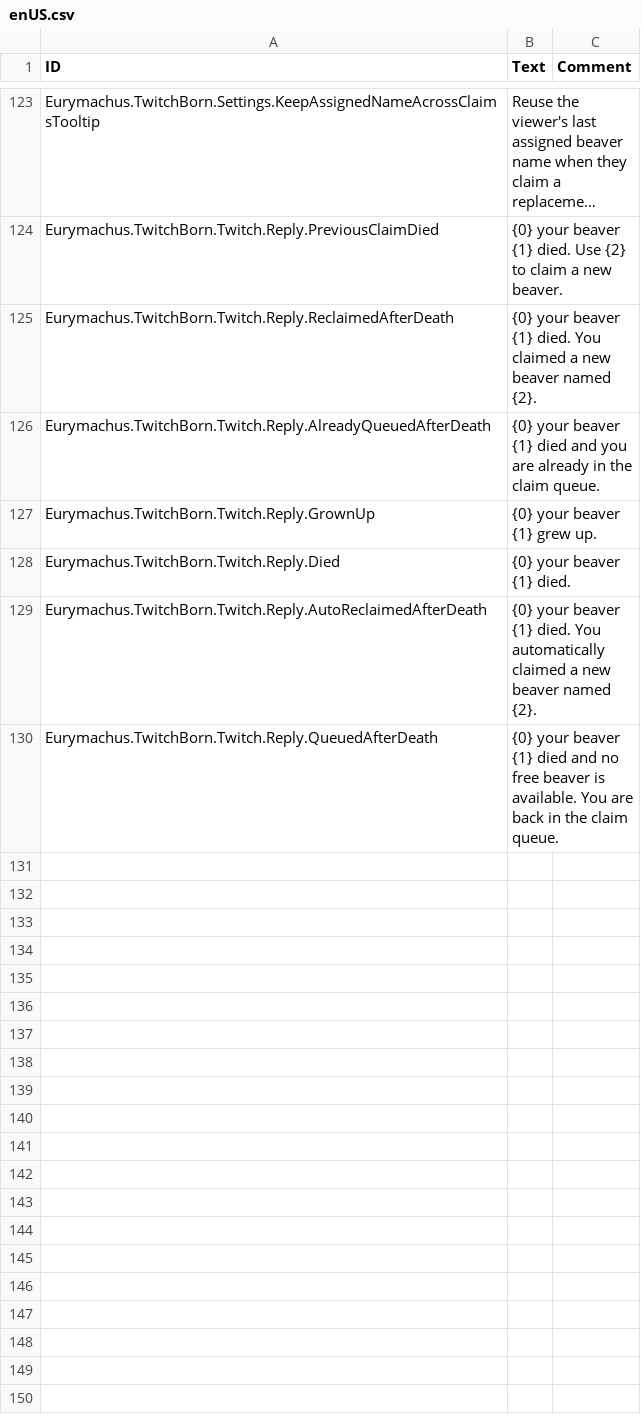
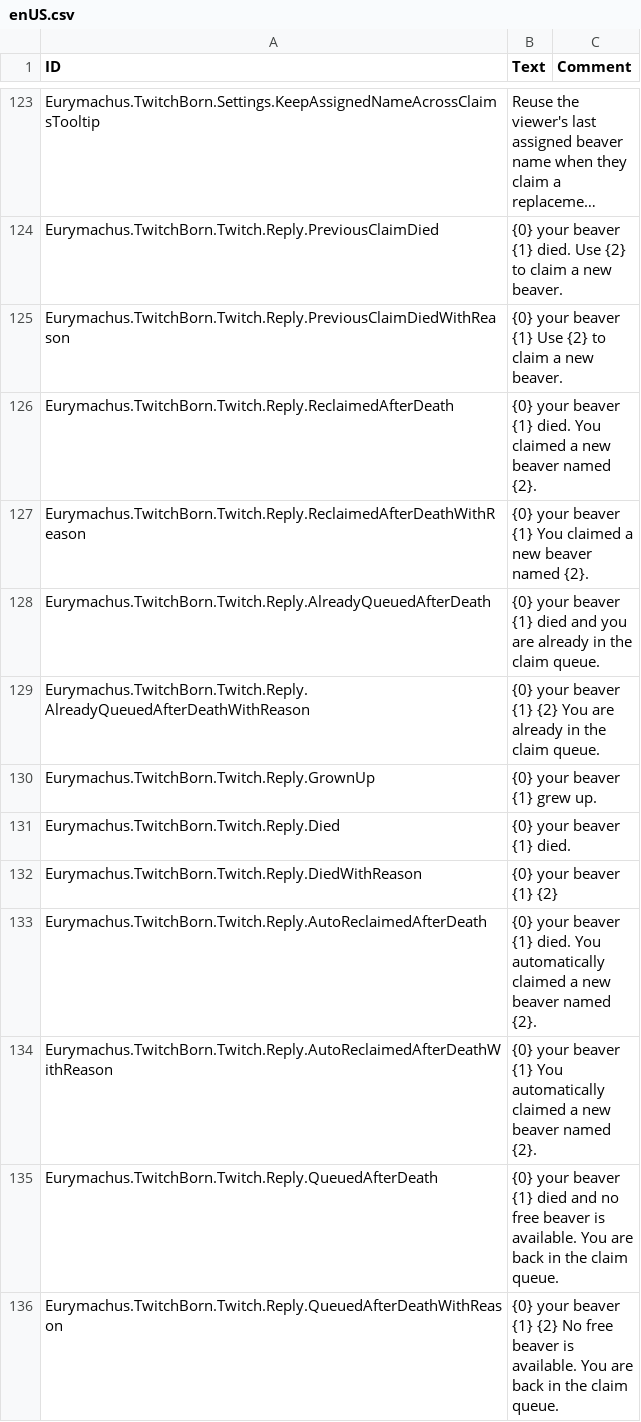
Before and after one commit to Eurymachus/Timberborn-TwitchBorn, a CSV file: Data/Localizations/enUS.csv, drawn as a sheet; only a part is shown, gaps mark what is left out; long unchanged cells end in …; the diff names each change by its address in the sheet, - before the commit and + after, or states it on an @@ line.

Commit message:
Report beaver death reasons in chat
- Capture lethal need death reasons during PreMortalDiedEvent before dead components are disabled

- Store the last dead beaver death reason on viewer records and persist it across saves

- Carry death reasons through claim, queue, reclaim, and status responses

- Add reason-aware Twitch localization while falling back to generic died replies when no reason is known

```diff
--- a/Data/Localizations/enUS.csv
+++ b/Data/Localizations/enUS.csv
+row 125: Eurymachus.TwitchBorn.Twitch.Reply.PreviousClaimDiedWithReason | {0} your beaver {1} Use {2} to claim a new beaver.
+row 127: Eurymachus.TwitchBorn.Twitch.Reply.ReclaimedAfterDeathWithReason | {0} your beaver {1} You claimed a new beaver named {2}.
+row 129: Eurymachus.TwitchBorn.Twitch.Reply.AlreadyQueuedAfterDeathWithReason | {0} your beaver {1} {2} You are already in the claim queue.
+row 132: Eurymachus.TwitchBorn.Twitch.Reply.DiedWithReason | {0} your beaver {1} {2}
+row 134: Eurymachus.TwitchBorn.Twitch.Reply.AutoReclaimedAfterDeathWithReason | {0} your beaver {1} You automatically claimed a new beaver named {2}.
+row 136: Eurymachus.TwitchBorn.Twitch.Reply.QueuedAfterDeathWithReason | {0} your beaver {1} {2} No free beaver is available. You are back in the claim queue.
```
Also changed, not shown: 6 other files.
